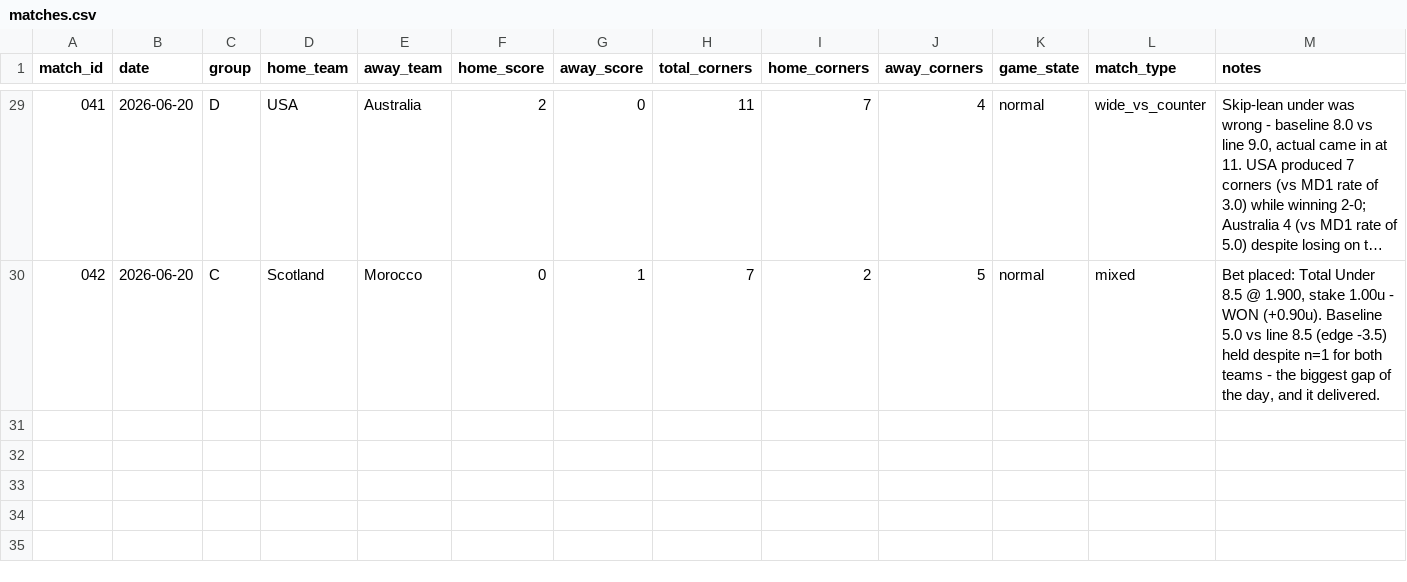
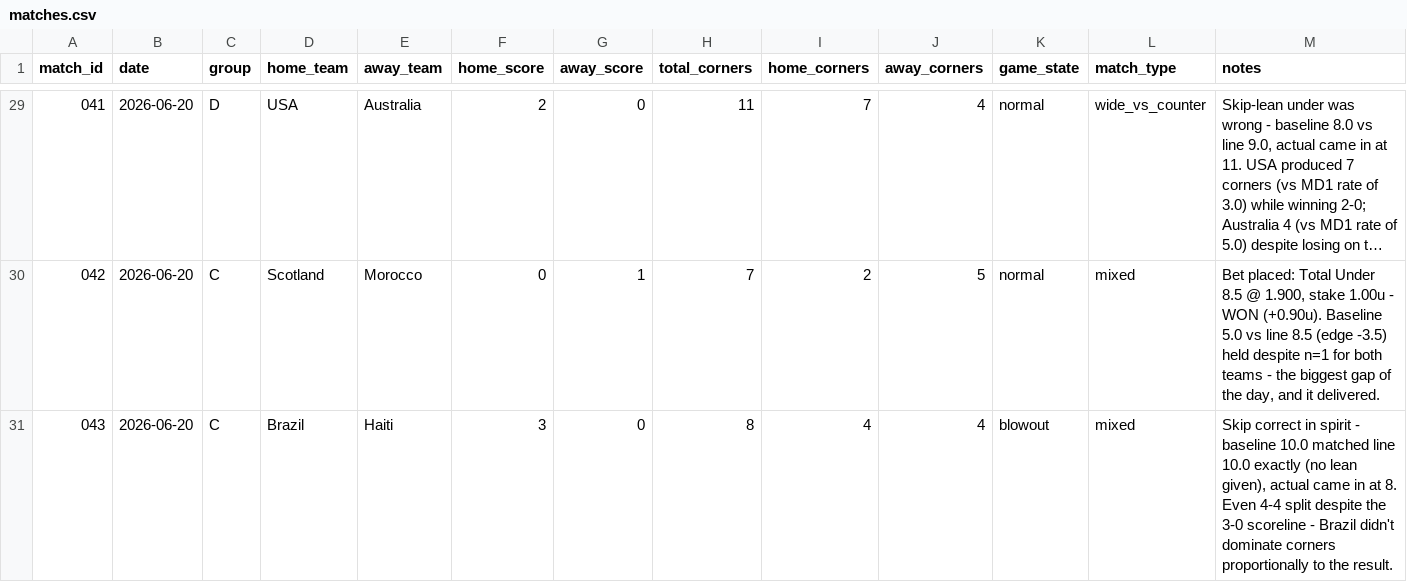
Before and after one commit to phildinh/world-cup-corners-model, a CSV file: data/matches.csv, drawn as a sheet; only a part is shown, gaps mark what is left out; long unchanged cells end in …; rows hold the shown columns only; the diff names each change by its address in the sheet, - before the commit and + after, or states it on an @@ line.

```diff
--- a/data/matches.csv
+++ b/data/matches.csv
+row 31: 043 | 2026-06-20 | C | Brazil | Haiti | 3 | 0 | 8 | 4 | 4 | blowout | mixed | Skip correct in spirit - baseline 10.0 matched line 10.0 exactly (no lean given), actual came in at 8. Even 4-4 split despite the 3-0 scoreline - Brazil didn't dominate corners proportionally to the result.
```
Also changed, not shown: data/lessons.csv, data/teams.csv.
